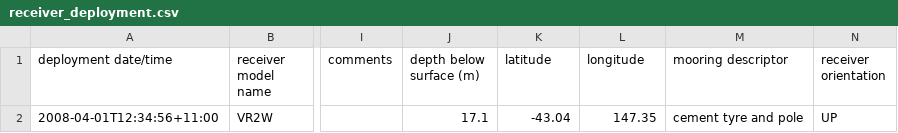
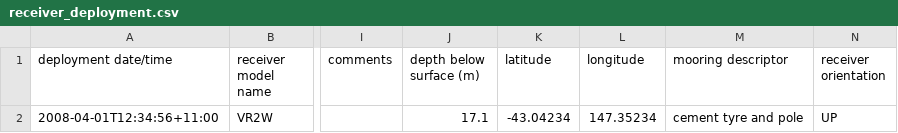
Before and after one commit to aodn/aatams, a CSV file: doc/bulk/examples/receiver_deployment.csv, drawn as a sheet; only a part is shown, gaps mark what is left out; the diff names each change by its address in the sheet, - before the commit and + after, or states it on an @@ line.

```diff
--- a/doc/bulk/examples/receiver_deployment.csv
+++ b/doc/bulk/examples/receiver_deployment.csv
-K2 (latitude): -43.04
+K2 (latitude): -43.04234
-L2 (longitude): 147.35
+L2 (longitude): 147.35234
```
Also changed, not shown: doc/bulk/examples/receiver_recovery.csv, doc/bulk/examples/tag_release.csv, 2 other files.
